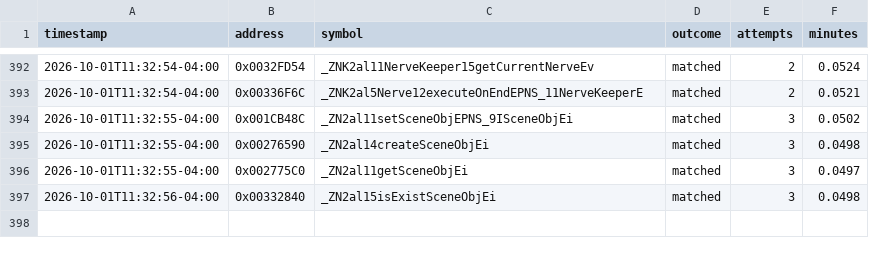
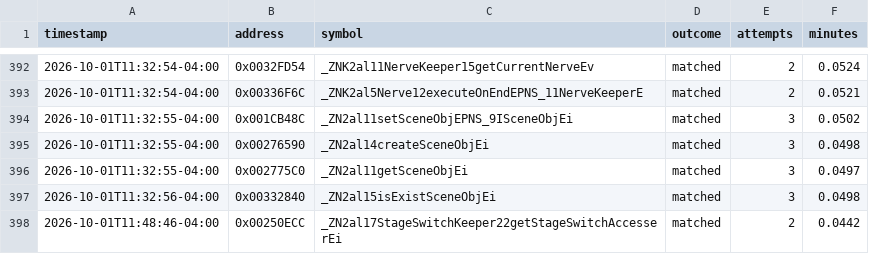
Before and after one commit to exgota/super-mario-3d-land-browser, a CSV file: project/ledger.csv, drawn as a sheet; only a part is shown, gaps mark what is left out; the diff names each change by its address in the sheet, - before the commit and + after, or states it on an @@ line.

```diff
--- a/project/ledger.csv
+++ b/project/ledger.csv
+row 398: 2026-10-01T11:48:46-04:00 | 0x00250ECC | _ZN2al17StageSwitchKeeper22getStageSwitchAccesserEi | matched | 2 | 0.0442
```
Also changed, not shown: 2 other files.
